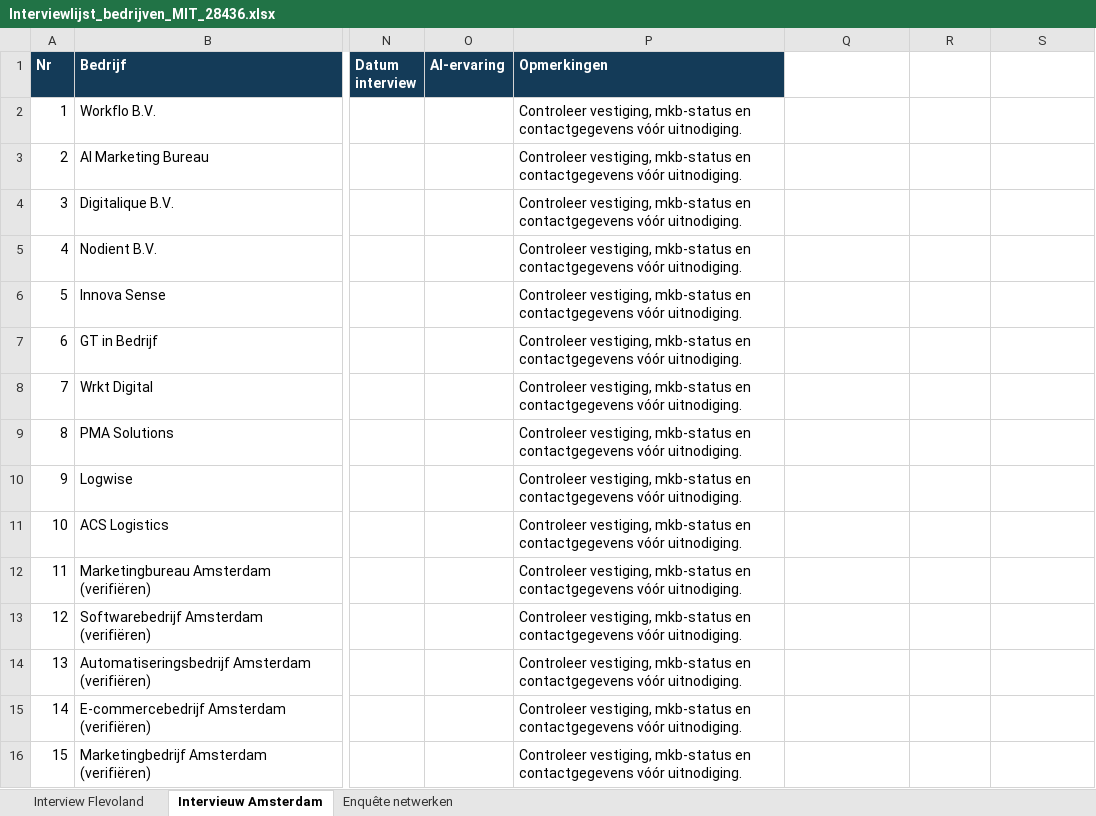
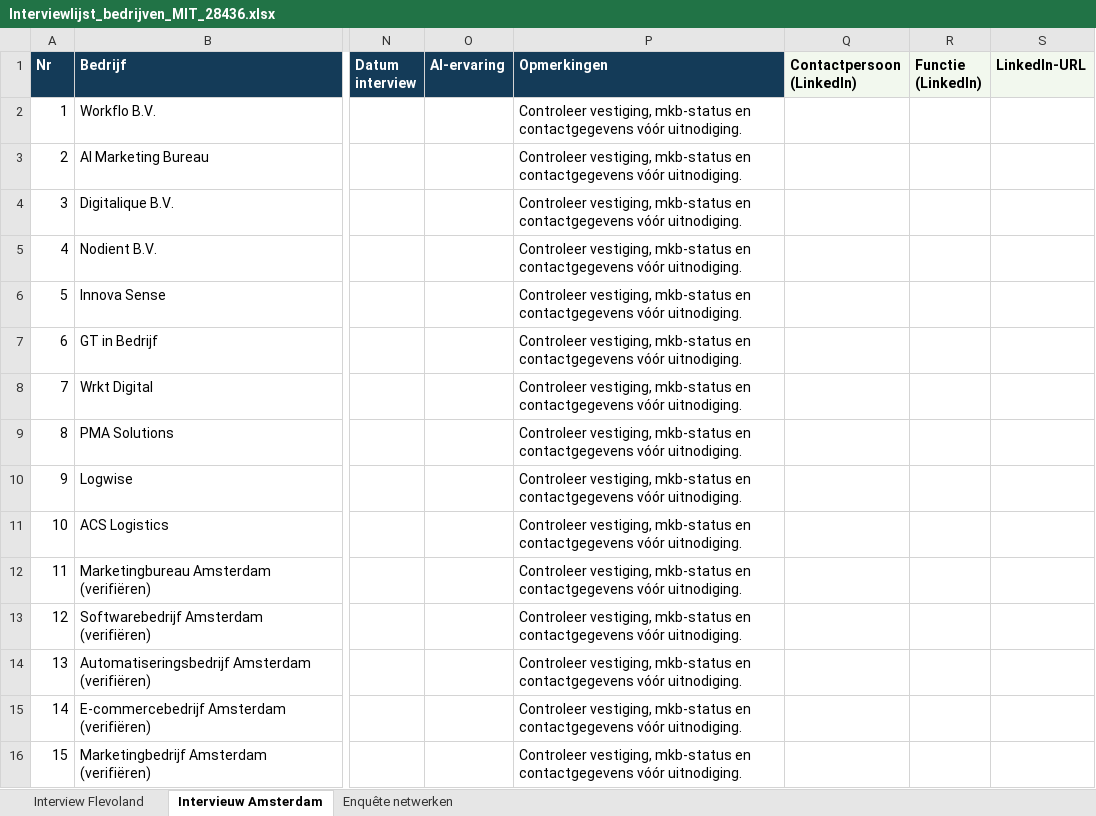
Before and after one commit to Inclufy/legal, an Excel workbook: MIT-28436/onderzoek/Interviewlijst_bedrijven_MIT_28436.xlsx, sheet Intervieuw Amsterdam, drawn as a sheet; only a part is shown, gaps mark what is left out; values as stored, in another font and other column widths than the file's, no borders; table styles not drawn; the diff names each change by its address in the sheet, - before the commit and + after, or states it on an @@ line.

```diff
--- a/MIT-28436/onderzoek/Interviewlijst_bedrijven_MIT_28436.xlsx (sheet Intervieuw Amsterdam)
+++ b/MIT-28436/onderzoek/Interviewlijst_bedrijven_MIT_28436.xlsx (sheet Intervieuw Amsterdam)
-Q1: (empty)
+Q1: Contactpersoon (LinkedIn)
-Q1:S1 fill: none
+Q1:S1 fill: #F2F8EE
-R1: (empty)
+R1: Functie (LinkedIn)
-S1: (empty)
+S1: LinkedIn-URL
```
Also changed, not shown: sheet Interview Flevoland, sheet Enquête netwerken.
